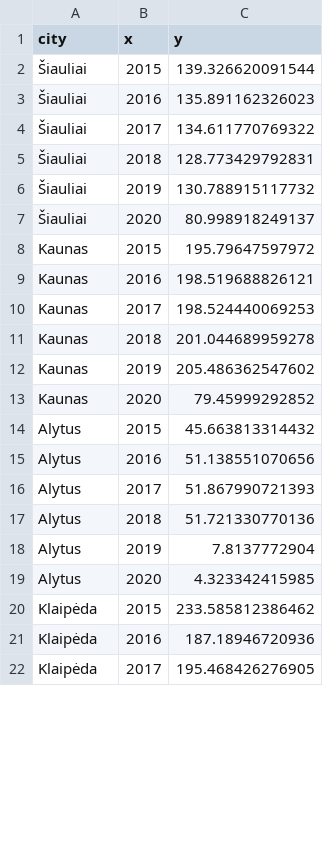
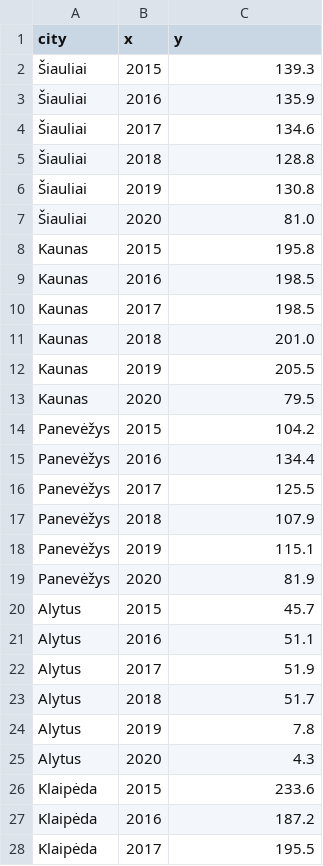
Before and after one commit to MGaulia/mieSTietis-2021-LWS, a CSV file: kpi/kelioniu_kiekis.csv, drawn as a sheet; only a part is shown; the diff covers the shown part only.

```diff
--- a/kpi/kelioniu_kiekis.csv
+++ b/kpi/kelioniu_kiekis.csv
@@ -1,22 +1,28 @@
 city,x,y
-Šiauliai,2015,139.326620091544
-Šiauliai,2016,135.891162326023
-Šiauliai,2017,134.611770769322
-Šiauliai,2018,128.773429792831
-Šiauliai,2019,130.788915117732
-Šiauliai,2020,80.998918249137
-Kaunas,2015,195.79647597972
-Kaunas,2016,198.519688826121
-Kaunas,2017,198.524440069253
-Kaunas,2018,201.044689959278
-Kaunas,2019,205.486362547602
-Kaunas,2020,79.45999292852
-Alytus,2015,45.663813314432
-Alytus,2016,51.138551070656
-Alytus,2017,51.867990721393
-Alytus,2018,51.721330770136
-Alytus,2019,7.8137772904
-Alytus,2020,4.323342415985
-Klaipėda,2015,233.585812386462
-Klaipėda,2016,187.18946720936
-Klaipėda,2017,195.468426276905
+Šiauliai,2015,139.3
+Šiauliai,2016,135.9
+Šiauliai,2017,134.6
+Šiauliai,2018,128.8
+Šiauliai,2019,130.8
+Šiauliai,2020,81.0
+Kaunas,2015,195.8
+Kaunas,2016,198.5
+Kaunas,2017,198.5
+Kaunas,2018,201.0
+Kaunas,2019,205.5
+Kaunas,2020,79.5
+Panevėžys,2015,104.2
+Panevėžys,2016,134.4
+Panevėžys,2017,125.5
+Panevėžys,2018,107.9
+Panevėžys,2019,115.1
+Panevėžys,2020,81.9
+Alytus,2015,45.7
+Alytus,2016,51.1
+Alytus,2017,51.9
+Alytus,2018,51.7
+Alytus,2019,7.8
+Alytus,2020,4.3
+Klaipėda,2015,233.6
+Klaipėda,2016,187.2
+Klaipėda,2017,195.5
```
Also changed, not shown: 8 edited cells elsewhere in this file, kpi/oro_tersalai_co.csv, kpi/oro_tersalai_kietosios.csv, 4 other files.
